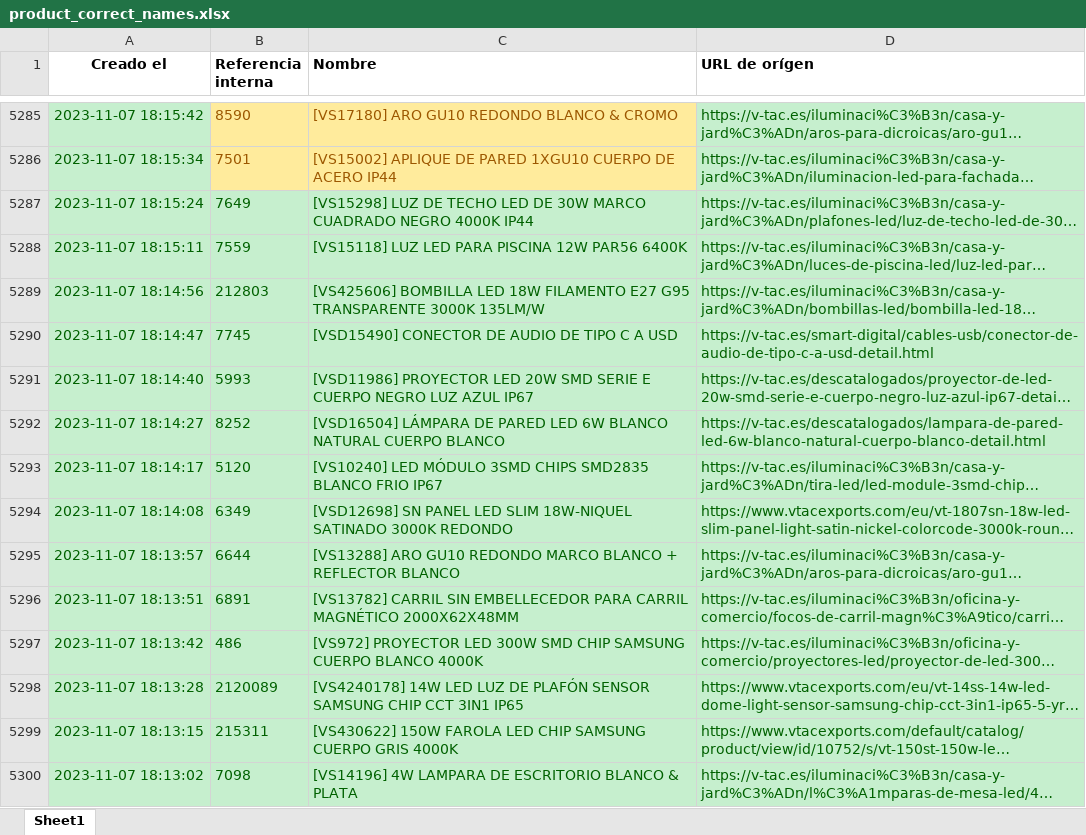
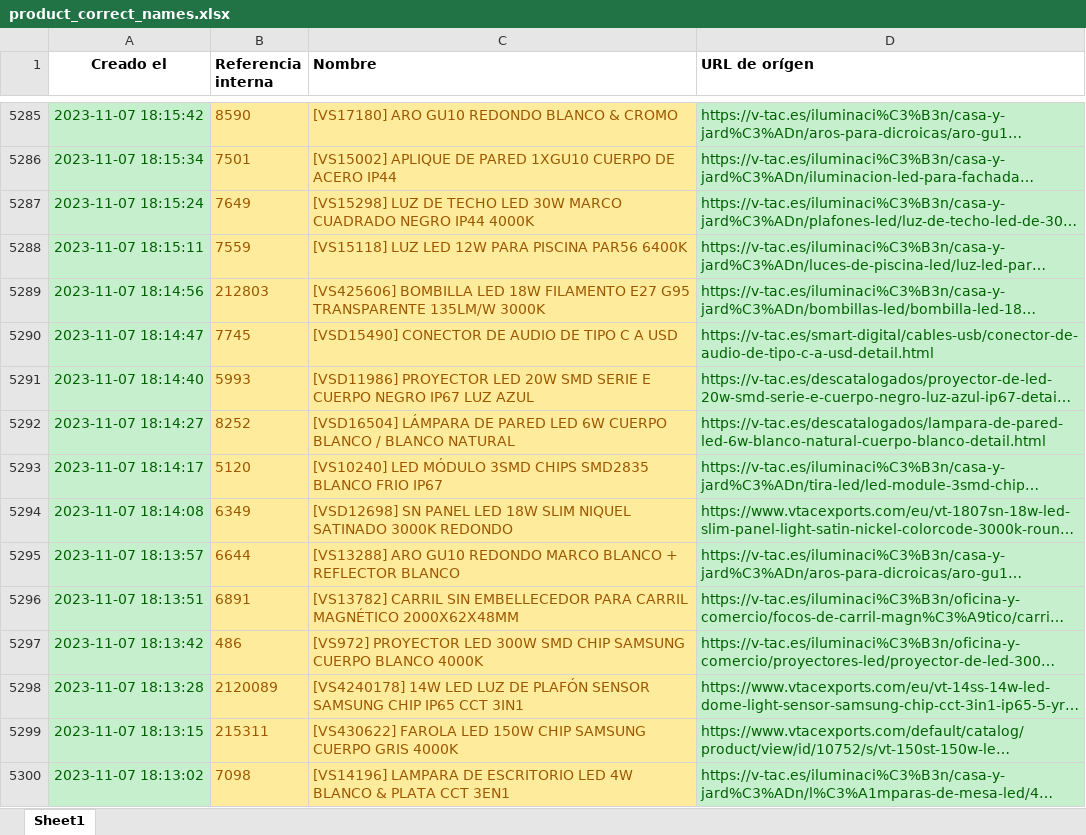
Before and after one commit to djxmeel/optima-scrapper, an Excel workbook: data/common/excel/product_correct_names.xlsx, sheet Sheet1, drawn as a sheet; only a part is shown, gaps mark what is left out; long unchanged cells end in …; values as stored, in another font and other column widths than the file's, no borders; the diff covers the shown part only; the diff names each change by its address in the sheet, - before the commit and + after, or states it on an @@ line.

```diff
--- a/data/common/excel/product_correct_names.xlsx (sheet Sheet1)
+++ b/data/common/excel/product_correct_names.xlsx (sheet Sheet1)
@@ B5287:C5300 fill: #C6EFCE → #FFEB9C, text colour: #006100 → #9C5700 @@
-C5287 (Nombre): …TECHO LED DE 30W MARCO CUADRADO NEGRO 4000K IP44
+C5287 (Nombre): …TECHO LED 30W MARCO CUADRADO NEGRO IP44 4000K
-C5288 (Nombre): …LUZ LED PARA PISCINA 12W PAR56 6400K
+C5288 (Nombre): …LUZ LED 12W PARA PISCINA PAR56 6400K
-C5289 (Nombre): …G95 TRANSPARENTE 3000K 135LM/W
+C5289 (Nombre): …G95 TRANSPARENTE 135LM/W 3000K
-C5291 (Nombre): …CUERPO NEGRO LUZ AZUL IP67
+C5291 (Nombre): …CUERPO NEGRO IP67 LUZ AZUL
-C5292 (Nombre): …LED 6W BLANCO NATURAL CUERPO BLANCO
+C5292 (Nombre): …LED 6W CUERPO BLANCO / BLANCO NATURAL
-C5294 (Nombre): …PANEL LED SLIM 18W-NIQUEL SATINADO 3000K…
+C5294 (Nombre): …PANEL LED 18W SLIM NIQUEL SATINADO 3000K…
-C5298 (Nombre): …SAMSUNG CHIP CCT 3IN1 IP65
+C5298 (Nombre): …SAMSUNG CHIP IP65 CCT 3IN1
-C5299 (Nombre): [VS430622] 150W FAROLA LED CHIP SAMSUNG…
+C5299 (Nombre): [VS430622] FAROLA LED 150W CHIP SAMSUNG…
-C5300 (Nombre): [VS14196] 4W LAMPARA DE ESCRITORIO BLANCO & PLATA
+C5300 (Nombre): [VS14196] LAMPARA DE ESCRITORIO LED 4W BLANCO & PLATA CCT 3EN1
```
Also changed, not shown: 34 edited cells and cell formats elsewhere in this sheet.
